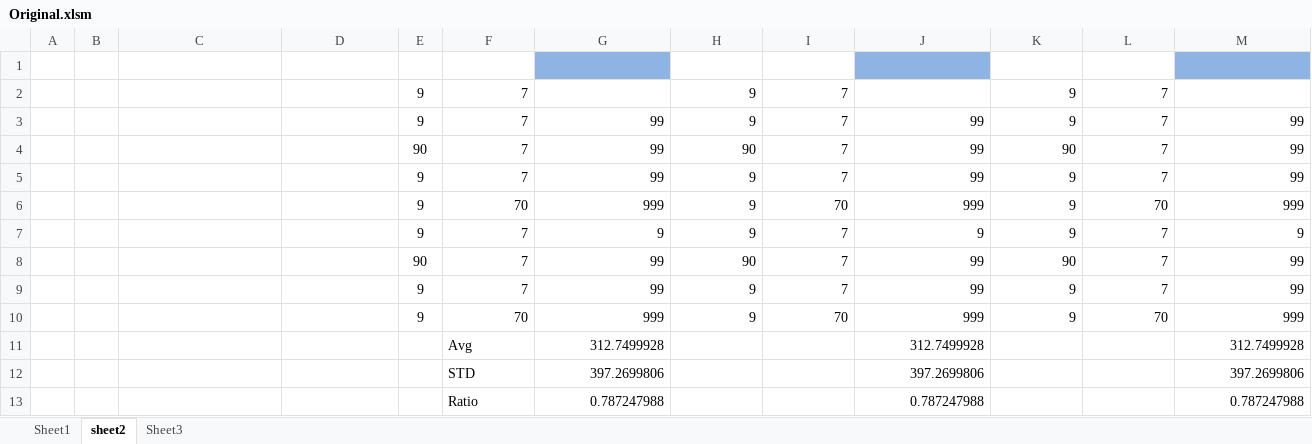
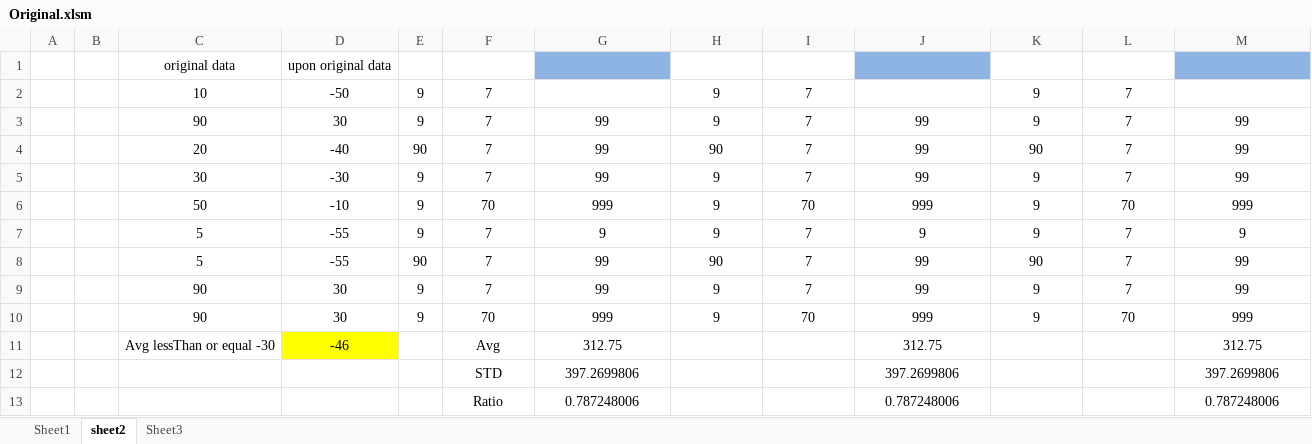
Before and after one commit to amrosama/Damla_guru_VBA2, an Excel workbook: Original.xlsm, sheet sheet2, drawn as a sheet; values as stored, in another font and other column widths than the file's, no borders; charts and pictures not drawn; removed rows and columns are numbered as before the commit, all else as after; the diff names each change by its address in the sheet, - before the commit and + after, or states it on an @@ line.

```diff
--- a/Original.xlsm (sheet sheet2)
+++ b/Original.xlsm (sheet sheet2)
-row 1: (empty)
+row 1:  |  | original data | upon original data
-C2: (empty)
+C2: 10
-D2: (empty)
+D2: -50
-F2 alignment: right
+F2 alignment: center
-H2:I2 alignment: right
+H2:I2 alignment: center
-K2:L2 alignment: right
+K2:L2 alignment: center
-C3: (empty)
+C3: 90
-D3: (empty)
+D3: 30
-F3:M10 alignment: right
+F3:M10 alignment: center
-C4: (empty)
+C4: 20
-D4: (empty)
+D4: -40
-C5: (empty)
+C5: 30
-D5: (empty)
+D5: -30
-C6: (empty)
+C6: 50
-D6: (empty)
+D6: -10
-C7:C8: (empty)
+C7:C8: 5
-D7:D8: (empty)
+D7:D8: -55
-C9:C10: (empty)
+C9:C10: 90
-D9:D10: (empty)
+D9:D10: 30
-row 11:  |  |  |  |  | Avg | 312.7499928 |  |  | 312.7499928 |  |  | 312.7499928
+row 11:  |  | Avg lessThan or equal -30 | -46 |  | Avg | 312.75 |  |  | 312.75 |  |  | 312.75
-F12 alignment: left
+F12 alignment: center
-G12 alignment: right
+G12 alignment: center
-J12 alignment: right
+J12 alignment: center
-M12 alignment: right
+M12 alignment: center
-row 13:  |  |  |  |  | Ratio | 0.787247988 |  |  | 0.787247988 |  |  | 0.787247988
+row 13:  |  |  |  |  | Ratio | 0.787248006 |  |  | 0.787248006 |  |  | 0.787248006
```
Also changed, not shown: sheet Sheet1, charts or pictures, 1 other file.
